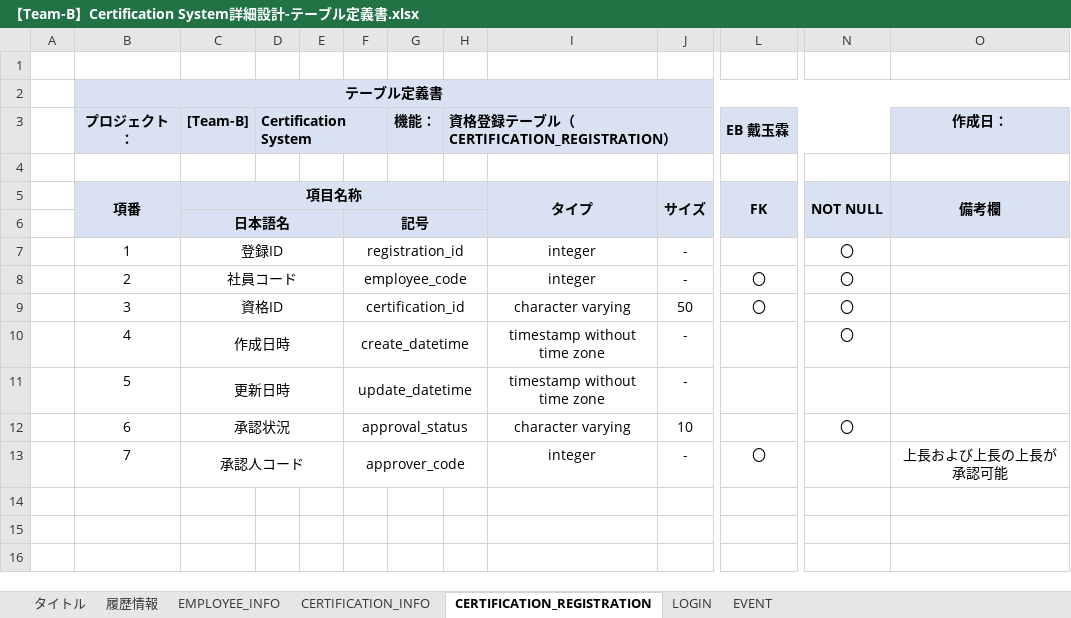
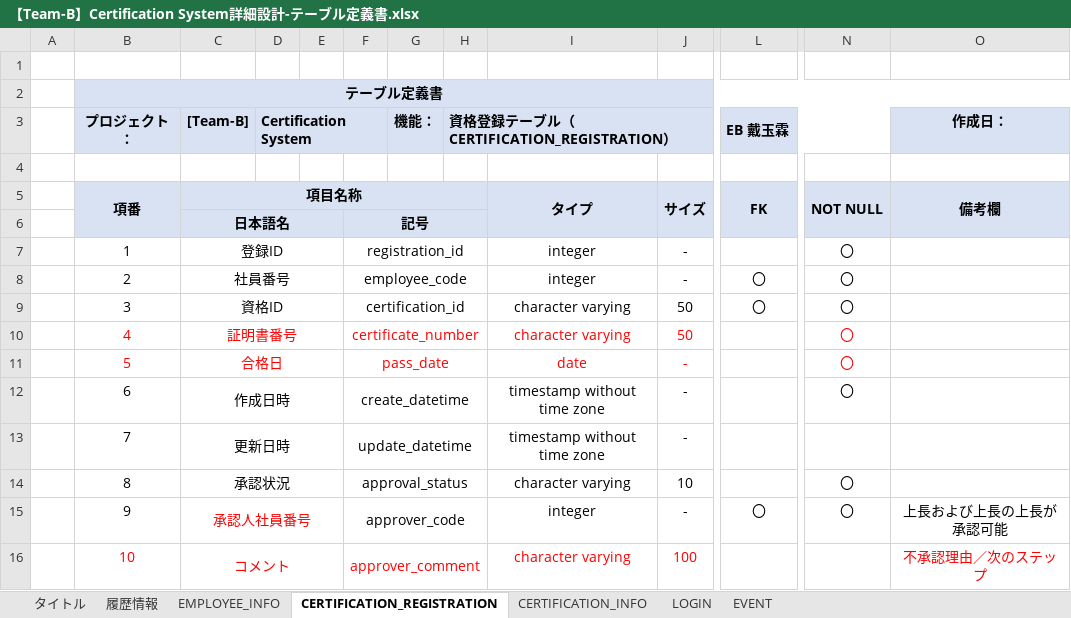
Before and after one commit to IotaTech-Info/certificate-online, an Excel workbook: doc/30_詳細設計/02_DB系/【Team-B】Certification System詳細設計-テーブル定義書.xlsx, sheet CERTIFICATION_REGISTRATION, drawn as a sheet; only a part is shown, gaps mark what is left out; values as stored, in another font and other column widths than the file's, no borders; rows hold the shown columns only; the diff names each change by its address in the sheet, - before the commit and + after, or states it on an @@ line.

Commit message:
テーブル定義書の調整

```diff
--- a/doc/30_詳細設計/02_DB系/【Team-B】Certification System詳細設計-テーブル定義書.xlsx (sheet CERTIFICATION_REGISTRATION)
+++ b/doc/30_詳細設計/02_DB系/【Team-B】Certification System詳細設計-テーブル定義書.xlsx (sheet CERTIFICATION_REGISTRATION)
@@ sheet tab order changed: タイトル | 履歴情報 | EMPLOYEE_INFO | CERTIFICATION_REGISTRATION | CERTIFICATION_INFO | LOGIN | EVENT @@
-C8 ([Team-B]): 社員コード
+C8 ([Team-B]): 社員番号
-B10:C11 text colour: black
+B10:C11 text colour: #FF0000
-C10 ([Team-B]): 作成日時
+C10 ([Team-B]): 証明書番号
-F10: create_datetime
+F10: certificate_number
-F10:F11 text colour: black
+F10:F11 text colour: #FF0000
-I10: timestamp without time zone
+I10: character varying
-I10:J11 text colour: black
+I10:J11 text colour: #FF0000
-J10: -
+J10: 50
-N10 text colour: black
+N10 text colour: #FF0000
-C11 ([Team-B]): 更新日時
+C11 ([Team-B]): 合格日
-F11: update_datetime
+F11: pass_date
-I11: timestamp without time zone
+I11: date
-N11: (empty)
+N11: 〇
-C12 ([Team-B]): 承認状況
+C12 ([Team-B]): 作成日時
-F12: approval_status
+F12: create_datetime
-I12: character varying
+I12: timestamp without time zone
-J12: 10
+J12: -
-C13 ([Team-B]): 承認人コード
+C13 ([Team-B]): 更新日時
-F13: approver_code
+F13: update_datetime
-I13: integer
+I13: timestamp without time zone
-L13 (EB 戴玉霖): 〇
+L13 (EB 戴玉霖): (empty)
-O13 (作成日：): 上長および上長の上長が承認可能
+O13 (作成日：): (empty)
+row 14:  | 8 | 承認状況 |  |  | approval_status |  |  | character varying | 10 |  | 〇
+row 15:  | 9 | 承認人社員番号 |  |  | approver_code |  |  | integer | - | 〇 | 〇 | 上長および上長の上長が承認可能
+row 16:  | 10 | コメント |  |  | approver_comment |  |  | character varying | 100 |  |  | 不承認理由／次のステップ
```
Also changed, not shown: sheet CERTIFICATION_INFO, sheet EMPLOYEE_INFO, sheet EVENT, sheet LOGIN.
